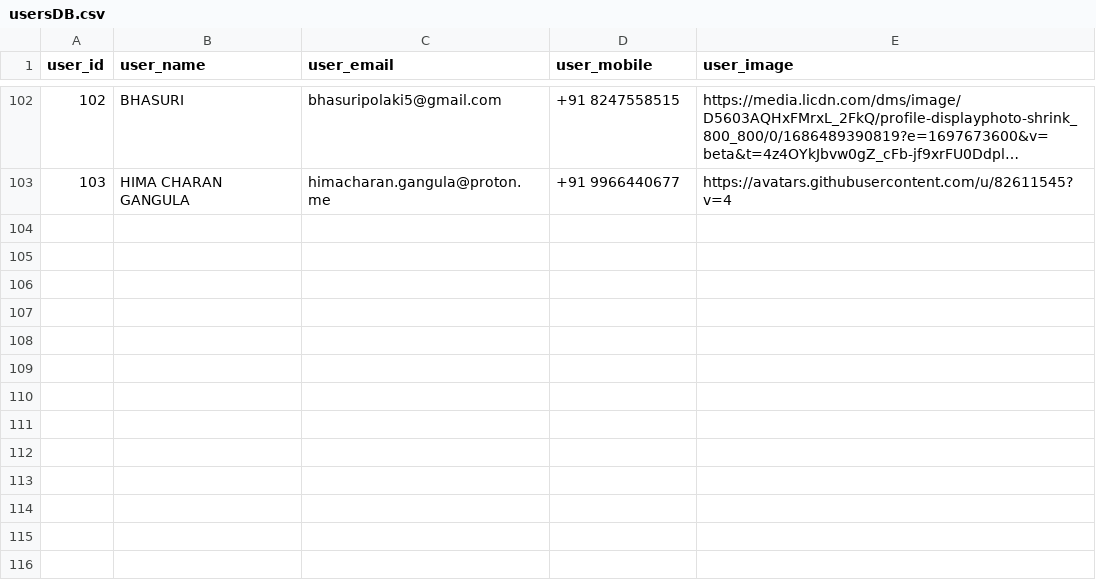
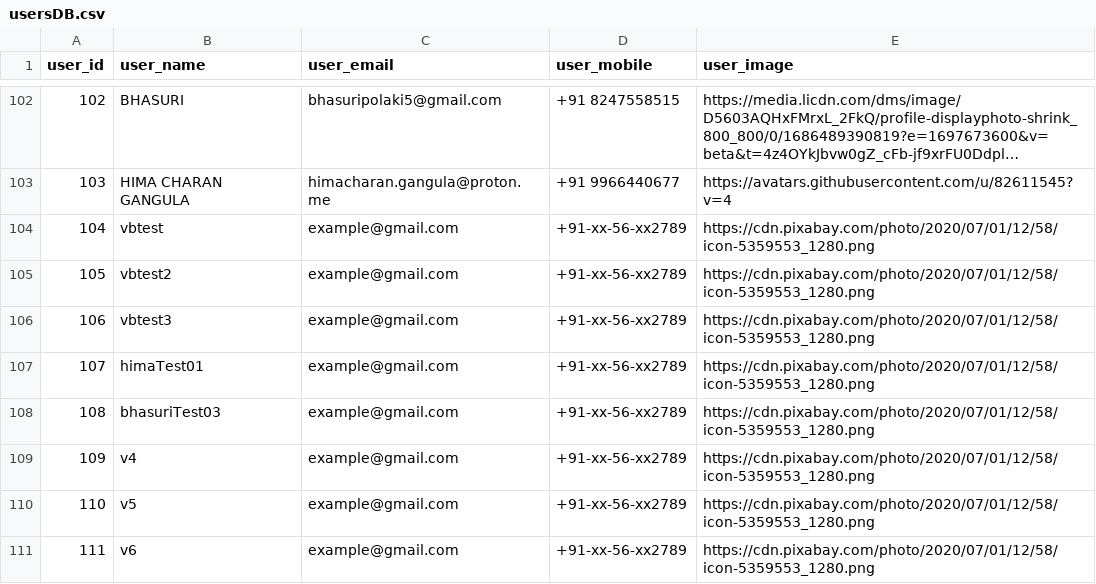
Before and after one commit to VishwanthBarma/product_grid, a CSV file: backend/gridDB/usersDB.csv, drawn as a sheet; only a part is shown, gaps mark what is left out; long unchanged cells end in ….

```diff
--- a/backend/gridDB/usersDB.csv
+++ b/backend/gridDB/usersDB.csv
@@ -103 +103,9 @@ user_id,user_name,user_email,user_mobile,user_image
 103,HIMA CHARAN GANGULA,himacharan.gangula@proton.me,+91 9966440677,https://avatars.githubusercontent.com/u/82611545?v=4
+104,vbtest,example@gmail.com,+91-xx-56-xx2789,https://cdn.pixabay.com/photo/2020/07/01/12/58/icon-5359553_1280.png
+105,vbtest2,example@gmail.com,+91-xx-56-xx2789,https://cdn.pixabay.com/photo/2020/07/01/12/58/icon-5359553_1280.png
+106,vbtest3,example@gmail.com,+91-xx-56-xx2789,https://cdn.pixabay.com/photo/2020/07/01/12/58/icon-5359553_1280.png
+107,himaTest01,example@gmail.com,+91-xx-56-xx2789,https://cdn.pixabay.com/photo/2020/07/01/12/58/icon-5359553_1280.png
+108,bhasuriTest03,example@gmail.com,+91-xx-56-xx2789,https://cdn.pixabay.com/photo/2020/07/01/12/58/icon-5359553_1280.png
+109,v4,example@gmail.com,+91-xx-56-xx2789,https://cdn.pixabay.com/photo/2020/07/01/12/58/icon-5359553_1280.png
+110,v5,example@gmail.com,+91-xx-56-xx2789,https://cdn.pixabay.com/photo/2020/07/01/12/58/icon-5359553_1280.png
+111,v6,example@gmail.com,+91-xx-56-xx2789,https://cdn.pixabay.com/photo/2020/07/01/12/58/icon-5359553_1280.png
```
Also changed, not shown: backend/gridDB/userProductRelation.csv, 9 other files.
